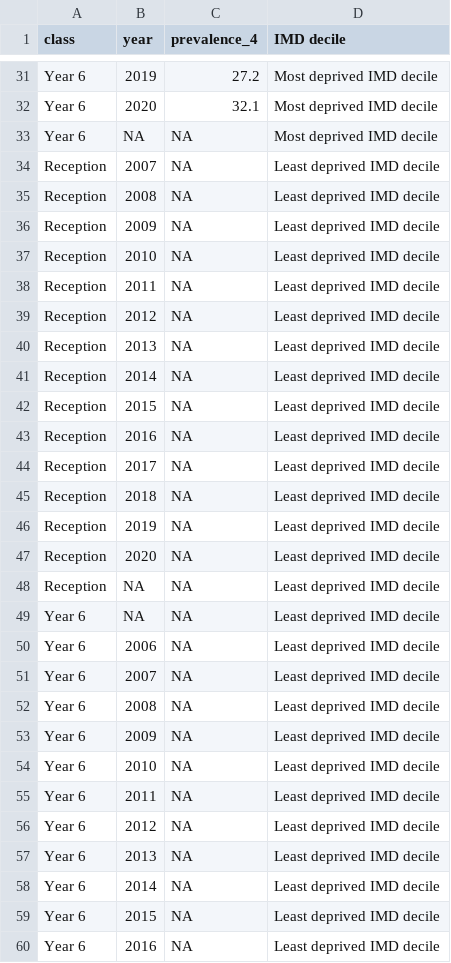
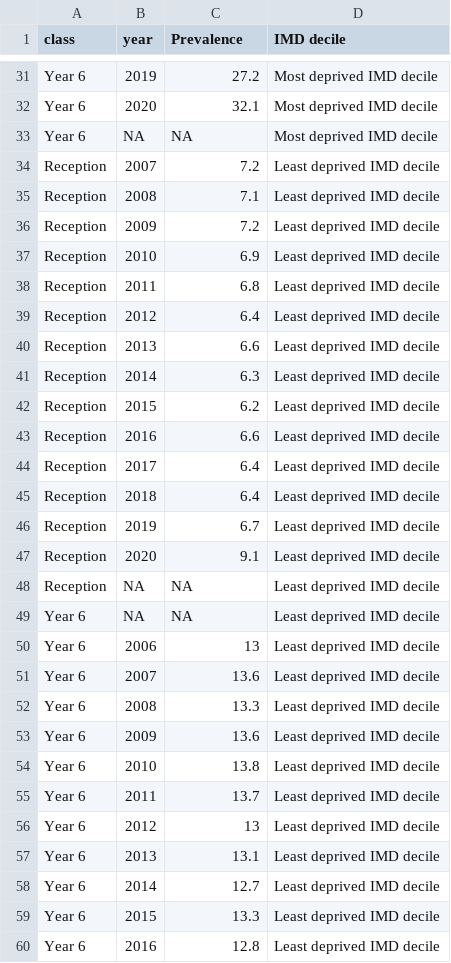
Before and after one commit to acteng/netgen, a CSV file: vignettes/t11_most_least.csv, drawn as a sheet; only a part is shown, gaps mark what is left out; the diff covers the shown part only.

Commit message:
Update graph + data

```diff
--- a/vignettes/t11_most_least.csv
+++ b/vignettes/t11_most_least.csv
@@ -1 +1 @@
-class,year,prevalence_4,IMD decile
+class,year,Prevalence,IMD decile
@@ -33,28 +33,28 @@ Year 6,2020,32.1,Most deprived IMD decile
 Year 6,NA,NA,Most deprived IMD decile
-Reception,2007,NA,Least deprived IMD decile
-Reception,2008,NA,Least deprived IMD decile
-Reception,2009,NA,Least deprived IMD decile
-Reception,2010,NA,Least deprived IMD decile
-Reception,2011,NA,Least deprived IMD decile
-Reception,2012,NA,Least deprived IMD decile
-Reception,2013,NA,Least deprived IMD decile
-Reception,2014,NA,Least deprived IMD decile
-Reception,2015,NA,Least deprived IMD decile
-Reception,2016,NA,Least deprived IMD decile
-Reception,2017,NA,Least deprived IMD decile
-Reception,2018,NA,Least deprived IMD decile
-Reception,2019,NA,Least deprived IMD decile
-Reception,2020,NA,Least deprived IMD decile
+Reception,2007,7.2,Least deprived IMD decile
+Reception,2008,7.1,Least deprived IMD decile
+Reception,2009,7.2,Least deprived IMD decile
+Reception,2010,6.9,Least deprived IMD decile
+Reception,2011,6.8,Least deprived IMD decile
+Reception,2012,6.4,Least deprived IMD decile
+Reception,2013,6.6,Least deprived IMD decile
+Reception,2014,6.3,Least deprived IMD decile
+Reception,2015,6.2,Least deprived IMD decile
+Reception,2016,6.6,Least deprived IMD decile
+Reception,2017,6.4,Least deprived IMD decile
+Reception,2018,6.4,Least deprived IMD decile
+Reception,2019,6.7,Least deprived IMD decile
+Reception,2020,9.1,Least deprived IMD decile
 Reception,NA,NA,Least deprived IMD decile
 Year 6,NA,NA,Least deprived IMD decile
-Year 6,2006,NA,Least deprived IMD decile
-Year 6,2007,NA,Least deprived IMD decile
-Year 6,2008,NA,Least deprived IMD decile
-Year 6,2009,NA,Least deprived IMD decile
-Year 6,2010,NA,Least deprived IMD decile
-Year 6,2011,NA,Least deprived IMD decile
-Year 6,2012,NA,Least deprived IMD decile
-Year 6,2013,NA,Least deprived IMD decile
-Year 6,2014,NA,Least deprived IMD decile
-Year 6,2015,NA,Least deprived IMD decile
-Year 6,2016,NA,Least deprived IMD decile
+Year 6,2006,13,Least deprived IMD decile
+Year 6,2007,13.6,Least deprived IMD decile
+Year 6,2008,13.3,Least deprived IMD decile
+Year 6,2009,13.6,Least deprived IMD decile
+Year 6,2010,13.8,Least deprived IMD decile
+Year 6,2011,13.7,Least deprived IMD decile
+Year 6,2012,13,Least deprived IMD decile
+Year 6,2013,13.1,Least deprived IMD decile
+Year 6,2014,12.7,Least deprived IMD decile
+Year 6,2015,13.3,Least deprived IMD decile
+Year 6,2016,12.8,Least deprived IMD decile
```
Also changed, not shown: 4 edited cells elsewhere in this file, 2 other files.
